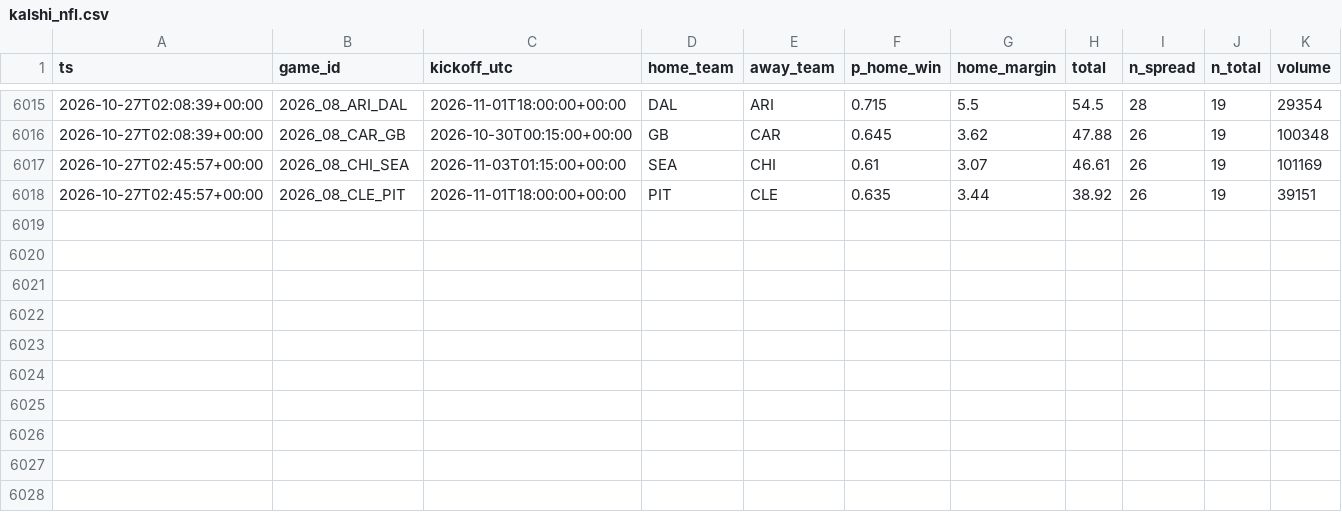
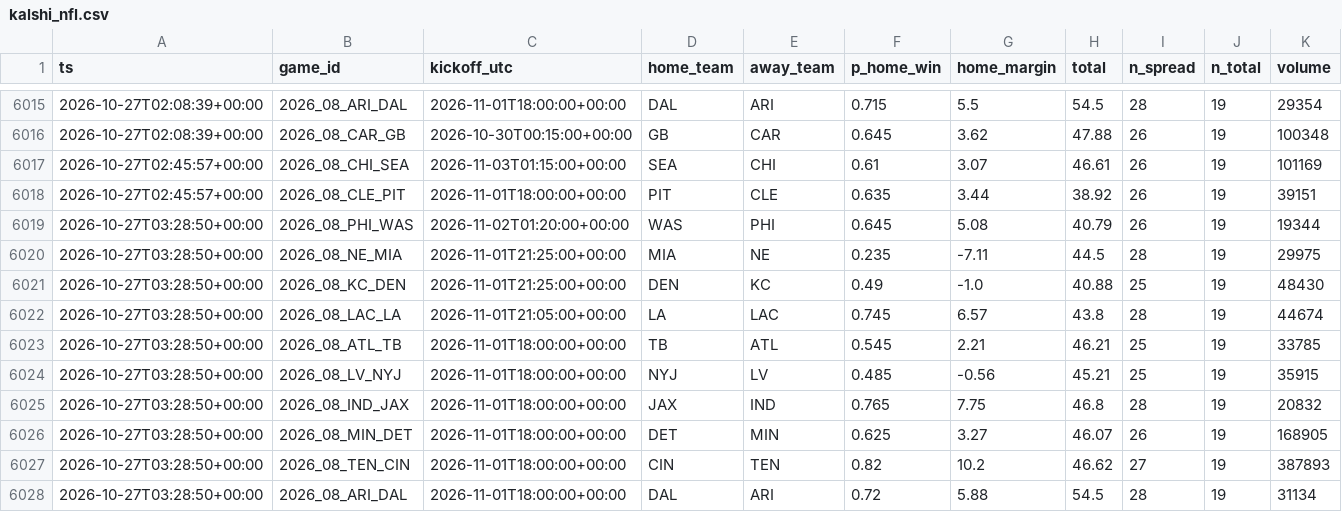
Before and after one commit to jferaz23/nfl-line-model, a CSV file: artifacts/kalshi/kalshi_nfl.csv, drawn as a sheet; only a part is shown, gaps mark what is left out.

```diff
--- a/artifacts/kalshi/kalshi_nfl.csv
+++ b/artifacts/kalshi/kalshi_nfl.csv
@@ -6018 +6018,11 @@ ts,game_id,kickoff_utc,home_team,away_team,p_home_win,home_margin,total,n_spread
 2026-10-27T02:45:57+00:00,2026_08_CLE_PIT,2026-11-01T18:00:00+00:00,PIT,CLE,0.635,3.44,38.92,26,19,39151
+2026-10-27T03:28:50+00:00,2026_08_PHI_WAS,2026-11-02T01:20:00+00:00,WAS,PHI,0.645,5.08,40.79,26,19,19344
+2026-10-27T03:28:50+00:00,2026_08_NE_MIA,2026-11-01T21:25:00+00:00,MIA,NE,0.235,-7.11,44.5,28,19,29975
+2026-10-27T03:28:50+00:00,2026_08_KC_DEN,2026-11-01T21:25:00+00:00,DEN,KC,0.49,-1.0,40.88,25,19,48430
+2026-10-27T03:28:50+00:00,2026_08_LAC_LA,2026-11-01T21:05:00+00:00,LA,LAC,0.745,6.57,43.8,28,19,44674
+2026-10-27T03:28:50+00:00,2026_08_ATL_TB,2026-11-01T18:00:00+00:00,TB,ATL,0.545,2.21,46.21,25,19,33785
+2026-10-27T03:28:50+00:00,2026_08_LV_NYJ,2026-11-01T18:00:00+00:00,NYJ,LV,0.485,-0.56,45.21,25,19,35915
+2026-10-27T03:28:50+00:00,2026_08_IND_JAX,2026-11-01T18:00:00+00:00,JAX,IND,0.765,7.75,46.8,28,19,20832
+2026-10-27T03:28:50+00:00,2026_08_MIN_DET,2026-11-01T18:00:00+00:00,DET,MIN,0.625,3.27,46.07,26,19,168905
+2026-10-27T03:28:50+00:00,2026_08_TEN_CIN,2026-11-01T18:00:00+00:00,CIN,TEN,0.82,10.2,46.62,27,19,387893
+2026-10-27T03:28:50+00:00,2026_08_ARI_DAL,2026-11-01T18:00:00+00:00,DAL,ARI,0.72,5.88,54.5,28,19,31134
```
Also changed, not shown: artifacts/lines/espn_lines.csv.
